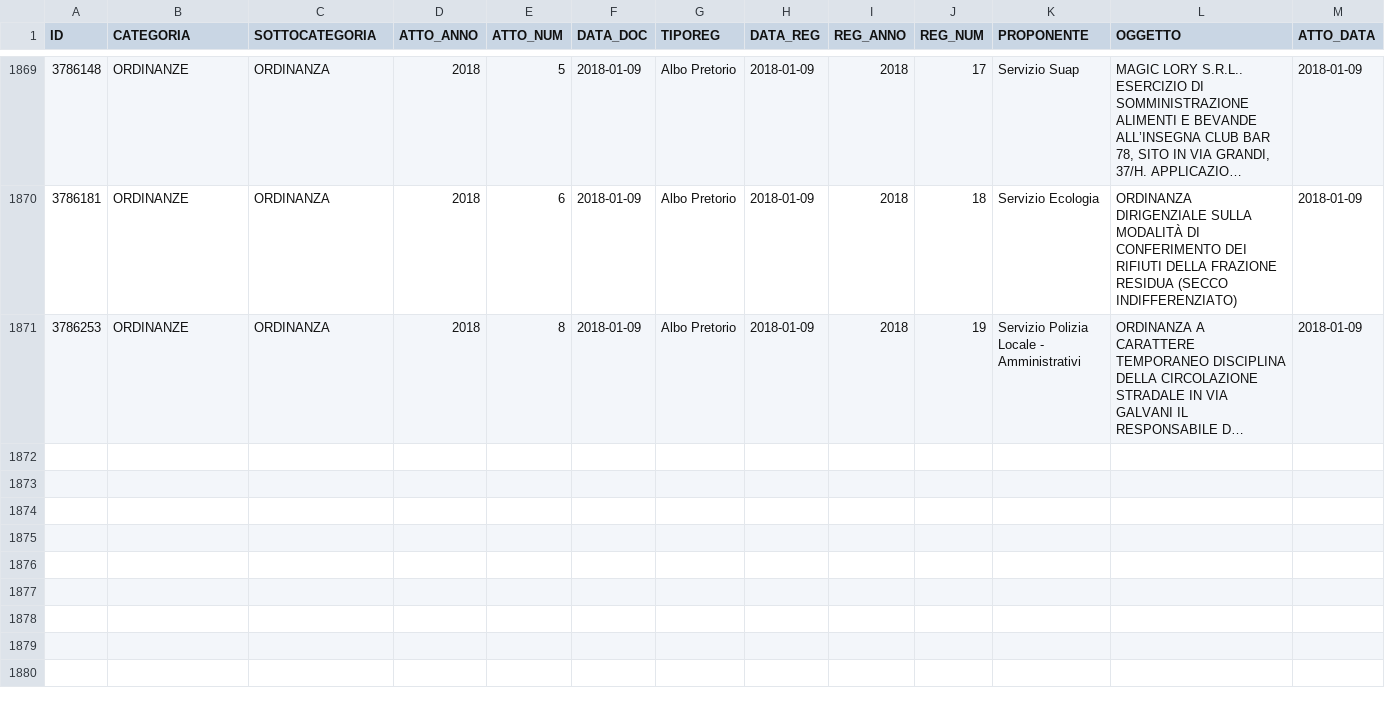
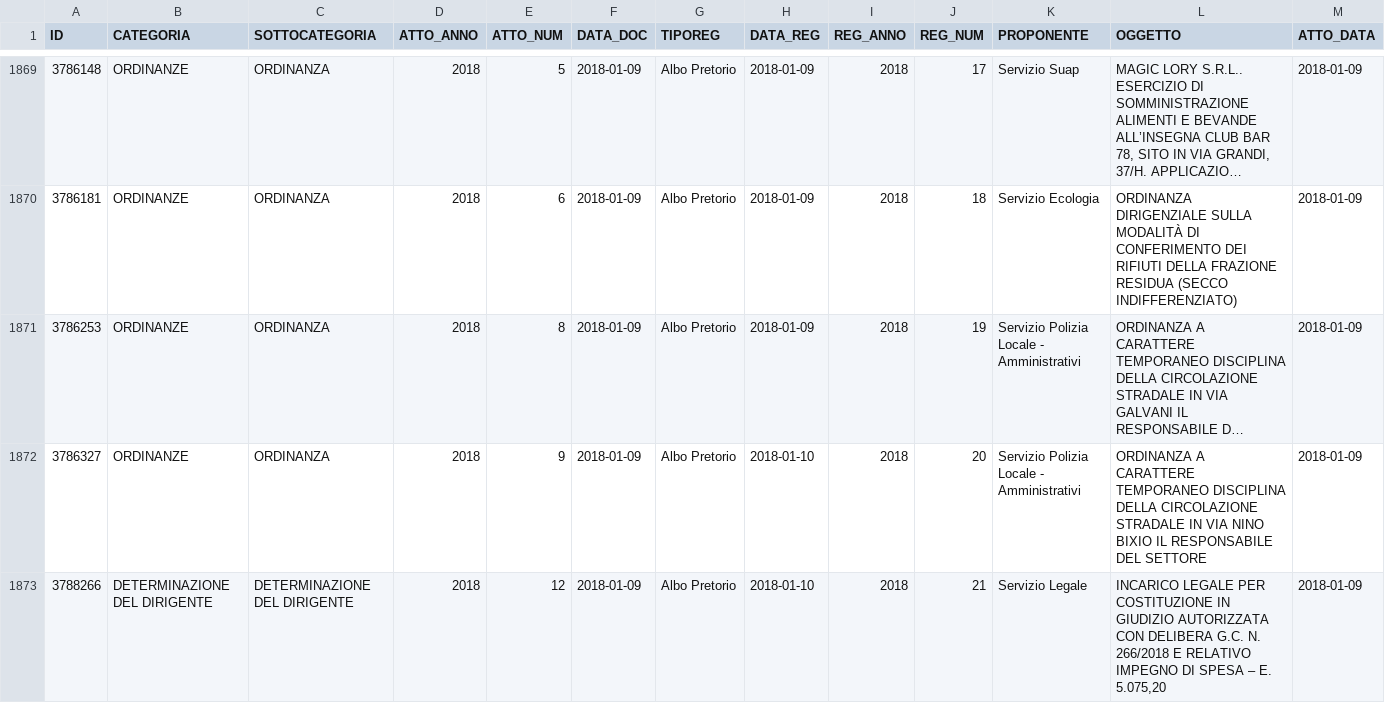
Before and after one commit to ipersoft/trasparenzadesio, a CSV file: attidesio.csv, drawn as a sheet; only a part is shown, gaps mark what is left out; long unchanged cells end in …; rows hold the shown columns only; the diff names each change by its address in the sheet, - before the commit and + after, or states it on an @@ line.

```diff
--- a/attidesio.csv
+++ b/attidesio.csv
+row 1872: 3786327 | ORDINANZE | ORDINANZA | 2018 | 9 | 2018-01-09 | Albo Pretorio | 2018-01-10 | 2018 | 20 | Servizio Polizia Locale - Amministrativi | ORDINANZA A CARATTERE TEMPORANEO DISCIPLINA DELLA CIRCOLAZIONE STRADALE IN VIA NINO BIXIO IL RESPONSABILE DEL SETTORE | 2018-01-09
+row 1873: 3788266 | DETERMINAZIONE DEL DIRIGENTE | DETERMINAZIONE DEL DIRIGENTE | 2018 | 12 | 2018-01-09 | Albo Pretorio | 2018-01-10 | 2018 | 21 | Servizio Legale | INCARICO LEGALE PER COSTITUZIONE IN GIUDIZIO AUTORIZZATA CON DELIBERA G.C. N. 266/2018 E RELATIVO IMPEGNO DI SPESA – E. 5.075,20 | 2018-01-09
```
Also changed, not shown: 1 other file.
